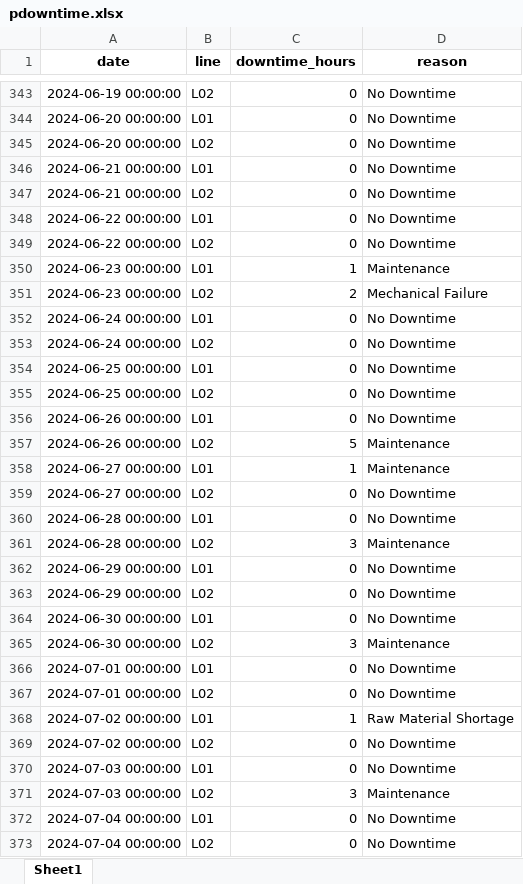
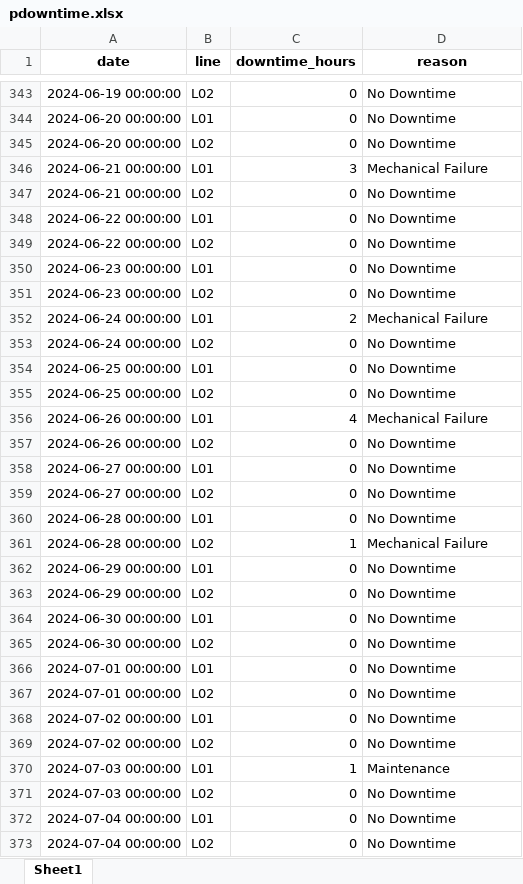
Before and after one commit to falmeidev/excel-etl-automation, an Excel workbook: data_source/pdowntime.xlsx, sheet Sheet1, drawn as a sheet; only a part is shown, gaps mark what is left out; values as stored, in another font and other column widths than the file's, no borders; removed rows and columns are numbered as before the commit, all else as after; the diff covers the shown part only; the diff names each change by its address in the sheet, - before the commit and + after, or states it on an @@ line.

```diff
--- a/data_source/pdowntime.xlsx (sheet Sheet1)
+++ b/data_source/pdowntime.xlsx (sheet Sheet1)
-C346 (downtime_hours): 0
+C346 (downtime_hours): 3
-D346 (reason): No Downtime
+D346 (reason): Mechanical Failure
-C350 (downtime_hours): 1
+C350 (downtime_hours): 0
-D350 (reason): Maintenance
+D350 (reason): No Downtime
-C351 (downtime_hours): 2
+C351 (downtime_hours): 0
-D351 (reason): Mechanical Failure
+D351 (reason): No Downtime
-C352 (downtime_hours): 0
+C352 (downtime_hours): 2
-D352 (reason): No Downtime
+D352 (reason): Mechanical Failure
+row 356: 2024-06-26 00:00:00 | L01 | 4 | Mechanical Failure
-B357 (line): L01
+B357 (line): L02
-row 357: 2024-06-26 00:00:00 | L02 | 5 | Maintenance
-C358 (downtime_hours): 1
+C358 (downtime_hours): 0
-D358 (reason): Maintenance
+D358 (reason): No Downtime
-C361 (downtime_hours): 3
+C361 (downtime_hours): 1
-D361 (reason): Maintenance
+D361 (reason): Mechanical Failure
-C365 (downtime_hours): 3
+C365 (downtime_hours): 0
-D365 (reason): Maintenance
+D365 (reason): No Downtime
-C368 (downtime_hours): 1
+C368 (downtime_hours): 0
-D368 (reason): Raw Material Shortage
+D368 (reason): No Downtime
+row 370: 2024-07-03 00:00:00 | L01 | 1 | Maintenance
-B371 (line): L01
+B371 (line): L02
-row 371: 2024-07-03 00:00:00 | L02 | 3 | Maintenance
```
Also changed, not shown: 13 added rows, 13 removed rows and 434 edited cells elsewhere in this sheet, data_source/paper_production.xlsx, data_source/pmaterials_used.xlsx, 8 other files.
